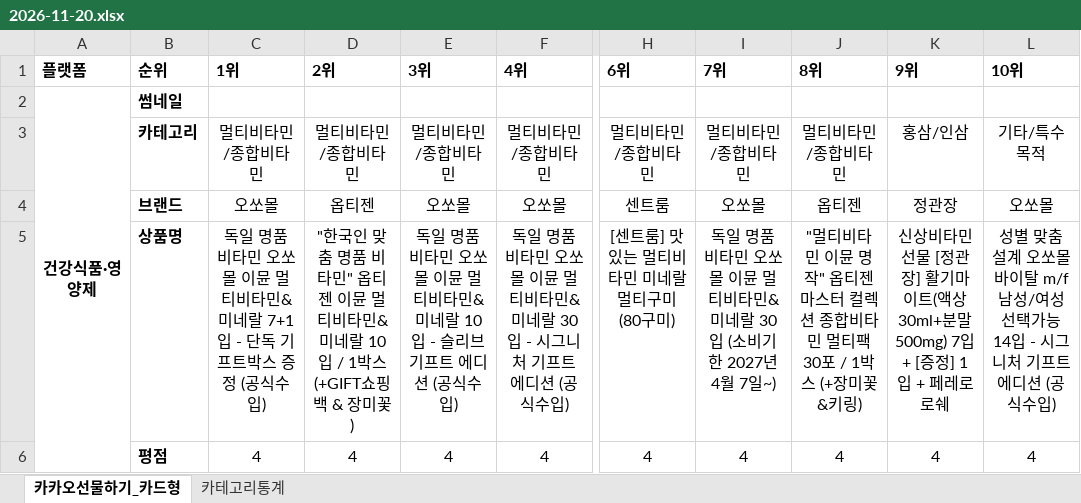
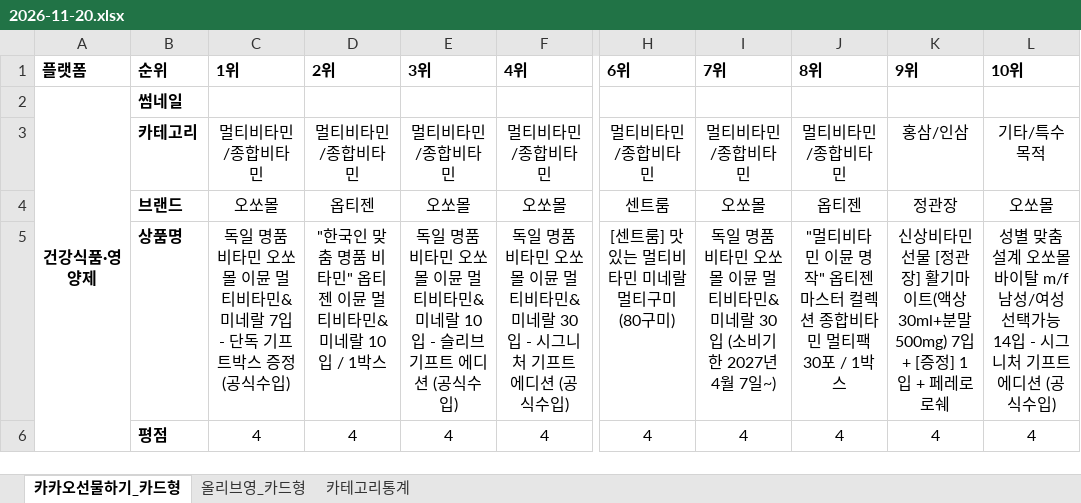
Before and after one commit to primexx98-sudo/online-mall-ranking, an Excel workbook: data/daily/2026-11/2026-11-20.xlsx, sheet 카카오선물하기_카드형, drawn as a sheet; only a part is shown, gaps mark what is left out; values as stored, in another font and other column widths than the file's, no borders; charts and pictures not drawn; the diff covers the shown part only; the diff names each change by its address in the sheet, - before the commit and + after, or states it on an @@ line.

```diff
--- a/data/daily/2026-11/2026-11-20.xlsx (sheet 카카오선물하기_카드형)
+++ b/data/daily/2026-11/2026-11-20.xlsx (sheet 카카오선물하기_카드형)
+sheet tab: 올리브영_카드형
-C5: …미네랄 7+1입 - 단…
+C5: …미네랄 7입 - 단…
-D5: …/ 1박스 (+GIFT쇼핑백 & 장미꽃)
+D5: …/ 1박스
-J5: …/ 1박스 (+장미꽃&키링)
+J5: …/ 1박스
```
Also changed, not shown: 5 added rows, 5 removed rows and 5 edited cells elsewhere in this sheet, sheet 카테고리통계, charts or pictures.
